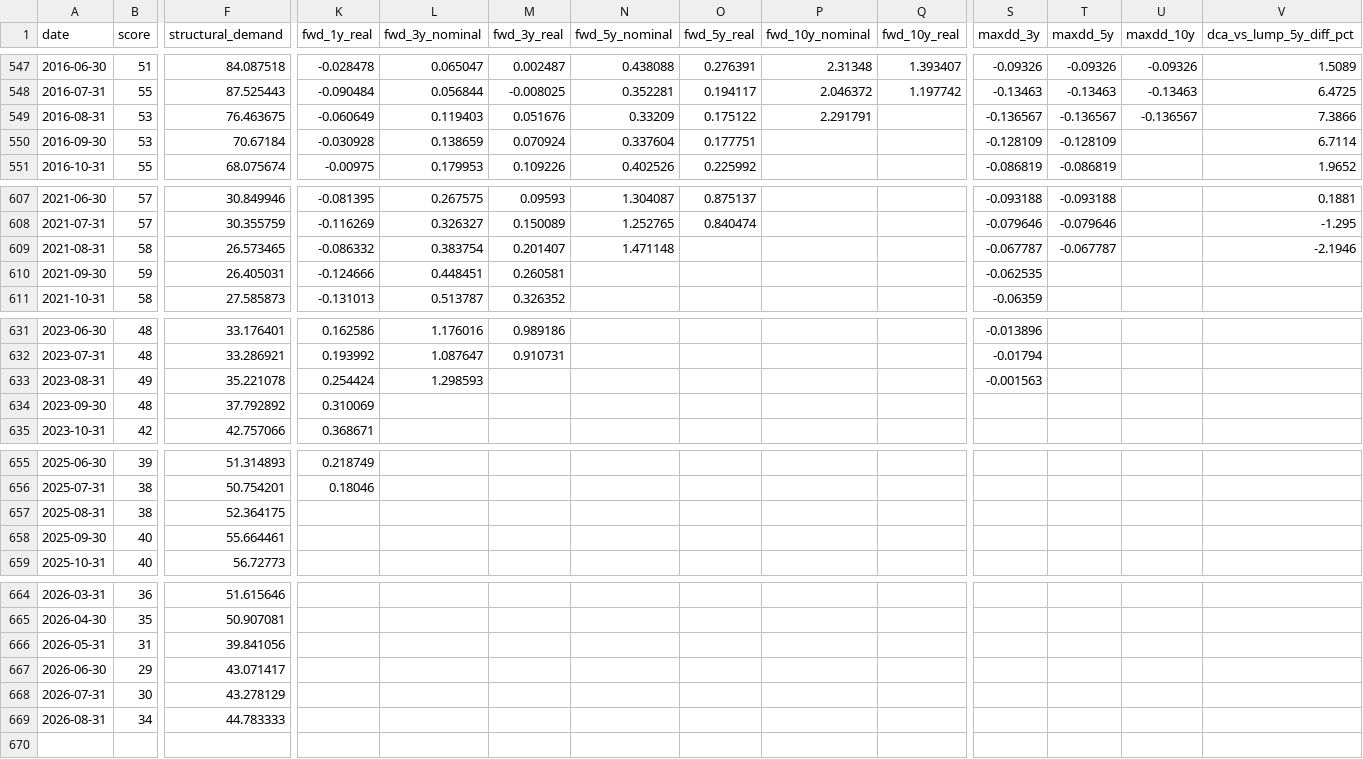
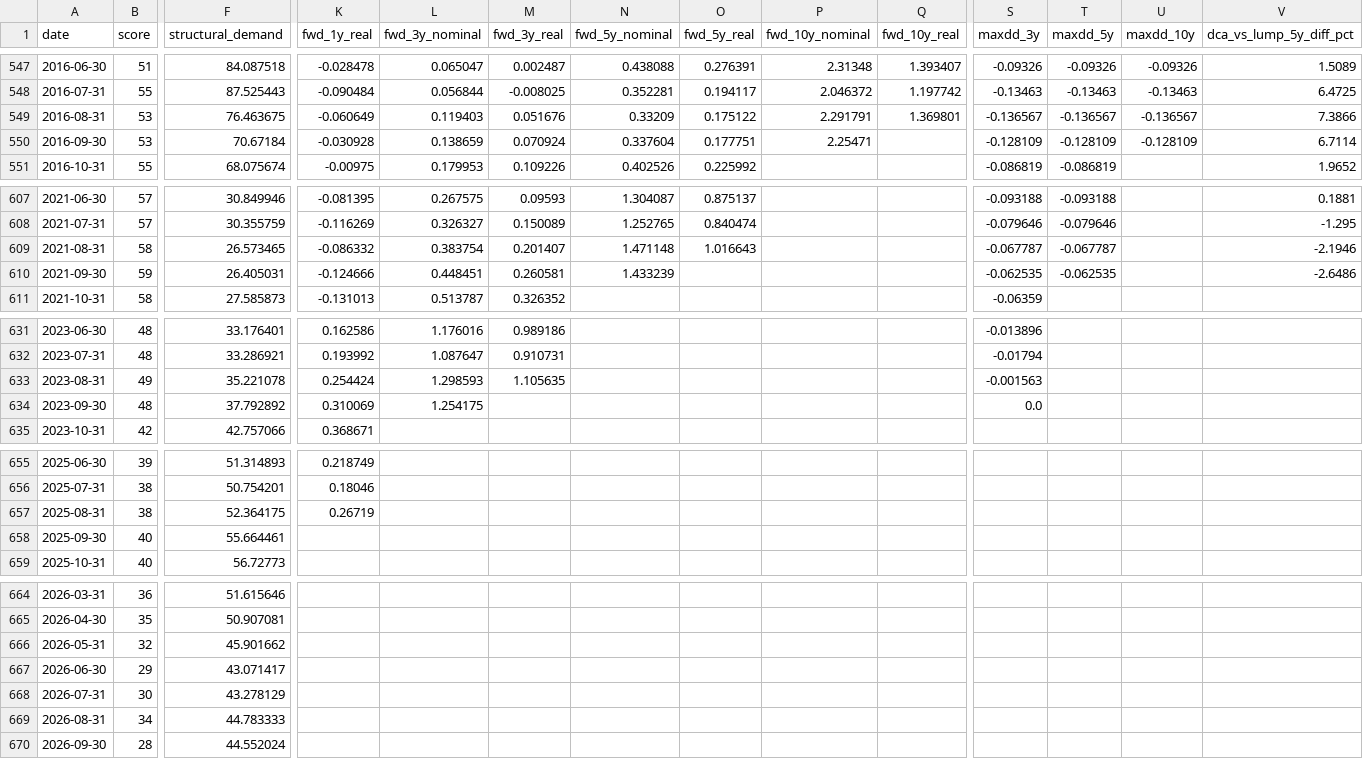
Before and after one commit to thegoldbarometer/data, a CSV file: backtest/monthly_scores.csv, drawn as a sheet; only a part is shown, gaps mark what is left out; rows hold the shown columns only; the diff covers the shown part only; the diff names each change by its address in the sheet, - before the commit and + after, or states it on an @@ line.

Commit message:
Monthly backtest refresh (2026-10)

```diff
--- a/backtest/monthly_scores.csv
+++ b/backtest/monthly_scores.csv
-Q549 (fwd_10y_real): (empty)
+Q549 (fwd_10y_real): 1.369801
-P550 (fwd_10y_nominal): (empty)
+P550 (fwd_10y_nominal): 2.25471
-U550 (maxdd_10y): (empty)
+U550 (maxdd_10y): -0.128109
-O609 (fwd_5y_real): (empty)
+O609 (fwd_5y_real): 1.016643
-N610 (fwd_5y_nominal): (empty)
+N610 (fwd_5y_nominal): 1.433239
-T610 (maxdd_5y): (empty)
+T610 (maxdd_5y): -0.062535
-V610 (dca_vs_lump_5y_diff_pct): (empty)
+V610 (dca_vs_lump_5y_diff_pct): -2.6486
-M633 (fwd_3y_real): (empty)
+M633 (fwd_3y_real): 1.105635
-L634 (fwd_3y_nominal): (empty)
+L634 (fwd_3y_nominal): 1.254175
-S634 (maxdd_3y): (empty)
+S634 (maxdd_3y): 0.0
-K657 (fwd_1y_real): (empty)
+K657 (fwd_1y_real): 0.26719
-B666 (score): 31
+B666 (score): 32
-F666 (structural_demand): 39.841056
+F666 (structural_demand): 45.901662
+row 670: 2026-09-30 | 28 | 44.552024
```
Also changed, not shown: 2 edited cells elsewhere in this file, backtest/band_stats.csv, backtest/band_stats_seller.csv, 7 other files.
